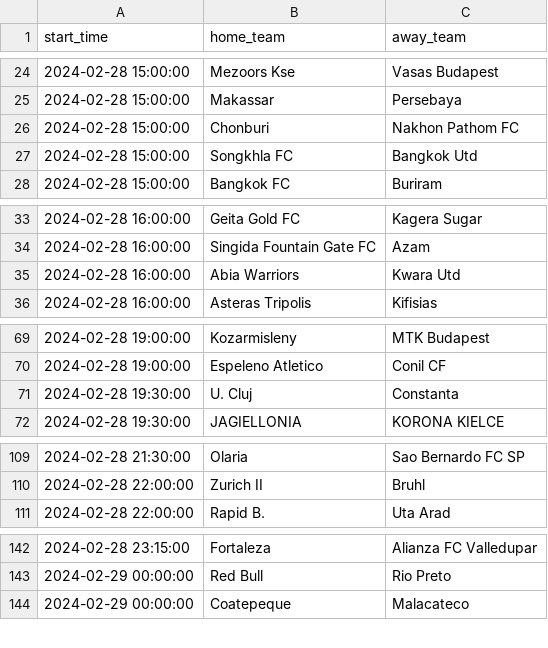
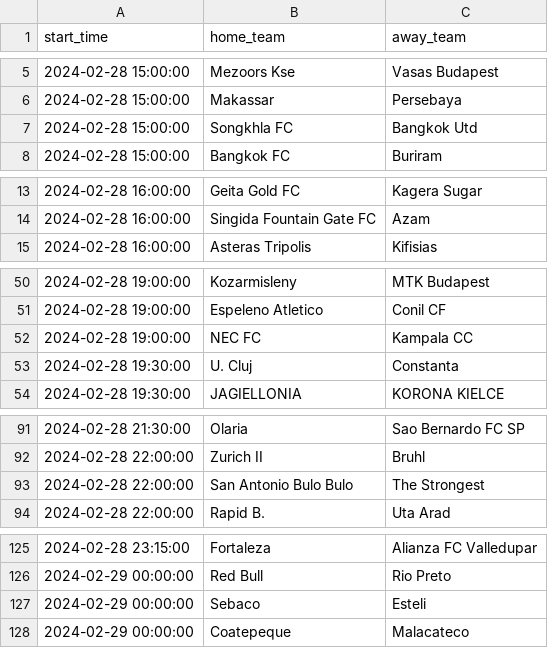
Before and after one commit to dennis-mutethia/soccer-predictions, a CSV file: data/upcoming_matches.csv, drawn as a sheet; only a part is shown, gaps mark what is left out; removed rows and columns are numbered as before the commit, all else as after; the diff covers the shown part only; the diff names each change by its address in the sheet, - before the commit and + after, or states it on an @@ line.

```diff
--- a/data/upcoming_matches.csv
+++ b/data/upcoming_matches.csv
-row 26: 2024-02-28 15:00:00 | Chonburi | Nakhon Pathom FC
-row 35: 2024-02-28 16:00:00 | Abia Warriors | Kwara Utd
+row 52: 2024-02-28 19:00:00 | NEC FC | Kampala CC
+row 93: 2024-02-28 22:00:00 | San Antonio Bulo Bulo | The Strongest
+row 127: 2024-02-29 00:00:00 | Sebaco | Esteli
```
Also changed, not shown: 3 added rows and 19 removed rows elsewhere in this file, data/predictions.csv, 3 other files.
